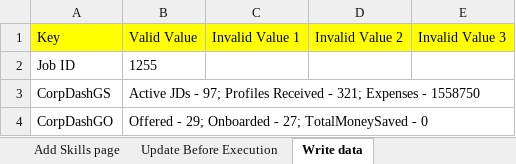
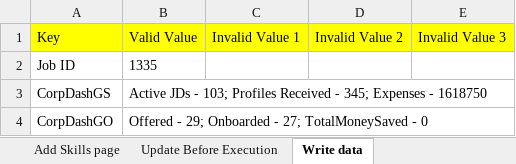
Before and after one commit to snsubbusn/PlatformAutomationWS, an Excel workbook: com.automation.wsp/src/main/resources/TestData.xlsx, sheet Write data, drawn as a sheet; values as stored, in another font and other column widths than the file's, no borders; the diff names each change by its address in the sheet, - before the commit and + after, or states it on an @@ line.

```diff
--- a/com.automation.wsp/src/main/resources/TestData.xlsx (sheet Write data)
+++ b/com.automation.wsp/src/main/resources/TestData.xlsx (sheet Write data)
-B2: 1255
+B2: 1335
-B3: …JDs - 97; Profiles Received - 321; Expenses - 1558750
+B3: …JDs - 103; Profiles Received - 345; Expenses - 1618750
```
Also changed, not shown: 4 other files.
